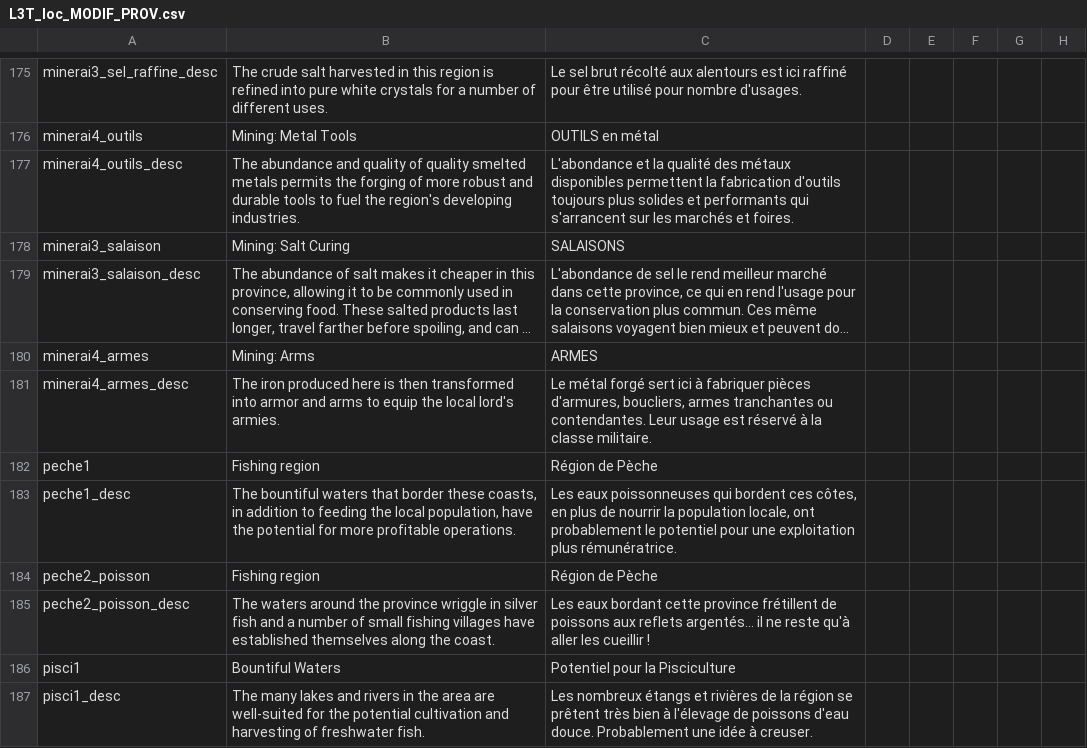
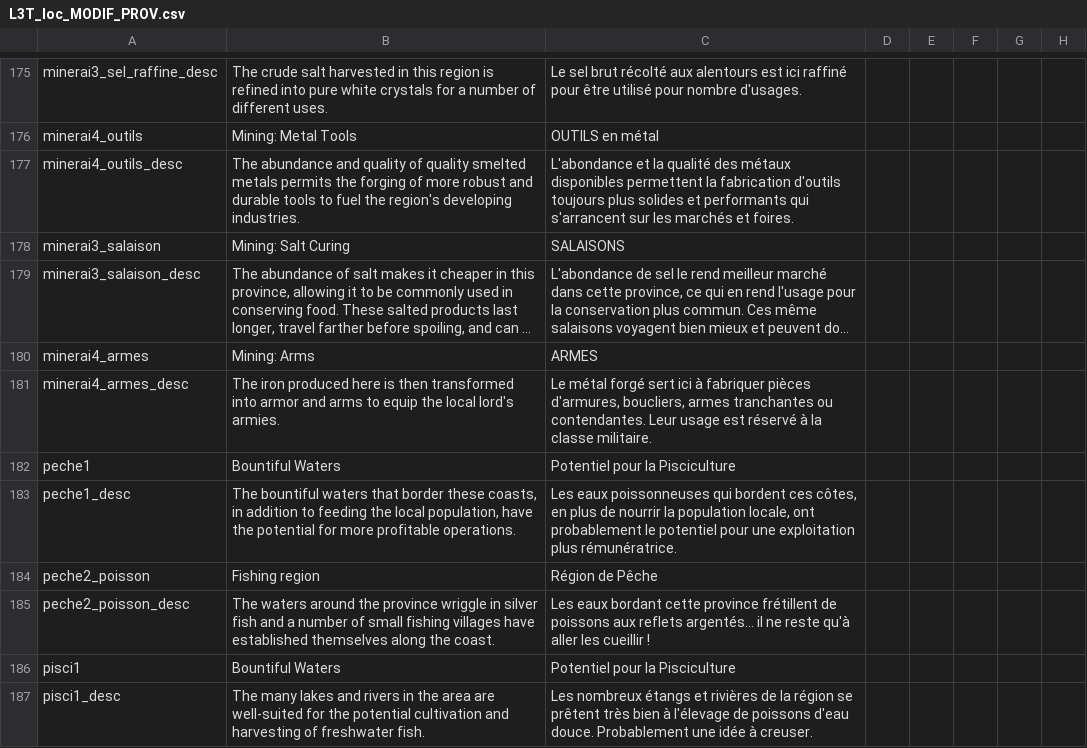
Before and after one commit to ArkoG/L3T, a CSV file: L3T/localisation/L3T_loc_MODIF_PROV.csv, drawn as a sheet; only a part is shown, gaps mark what is left out; long unchanged cells end in …; the diff names each change by its address in the sheet, - before the commit and + after, or states it on an @@ line.

Commit message:
fixing double loc for fishing region

```diff
--- a/L3T/localisation/L3T_loc_MODIF_PROV.csv
+++ b/L3T/localisation/L3T_loc_MODIF_PROV.csv
-B182: Fishing region
+B182: Bountiful Waters
-C182: Région de Pèche
+C182: Potentiel pour la Pisciculture
-C184: Région de Pèche
+C184: Région de Pêche
```
